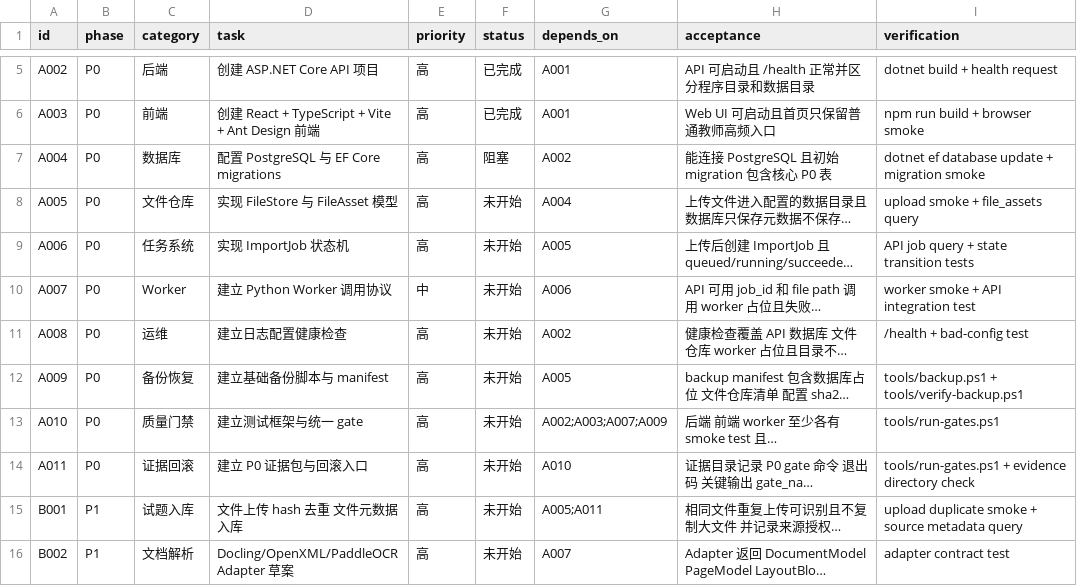
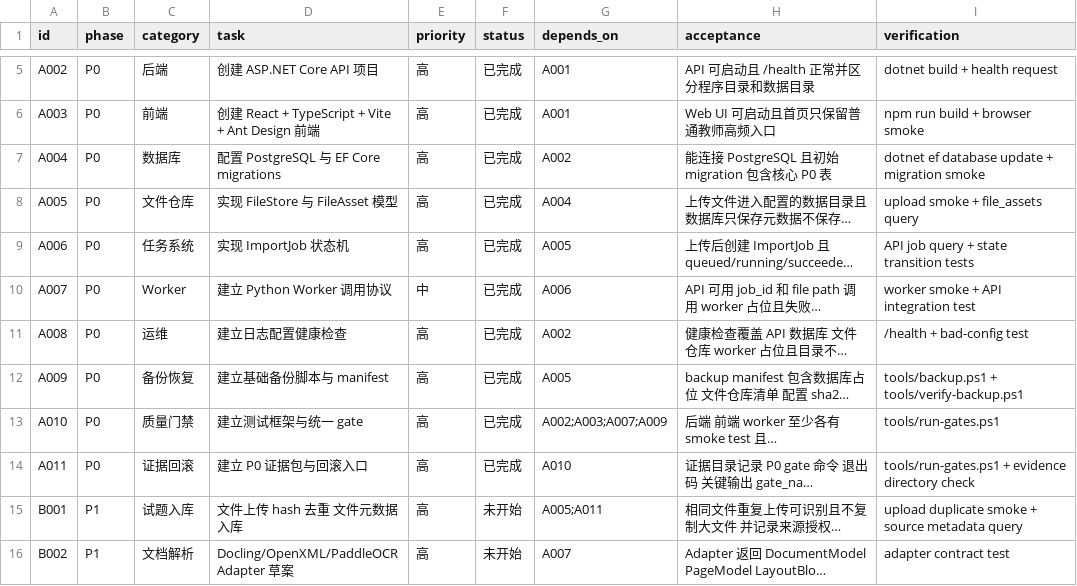
Before and after one commit to sciman-top/k12-question-graph, a CSV file: tasks/backlog.csv, drawn as a sheet; only a part is shown, gaps mark what is left out; long unchanged cells end in …; the diff names each change by its address in the sheet, - before the commit and + after, or states it on an @@ line.

```diff
--- a/tasks/backlog.csv
+++ b/tasks/backlog.csv
-F7 (status): 阻塞
+F7 (status): 已完成
-F8:F14 (status): 未开始
+F8:F14 (status): 已完成
```
Also changed, not shown: 38 other files.
